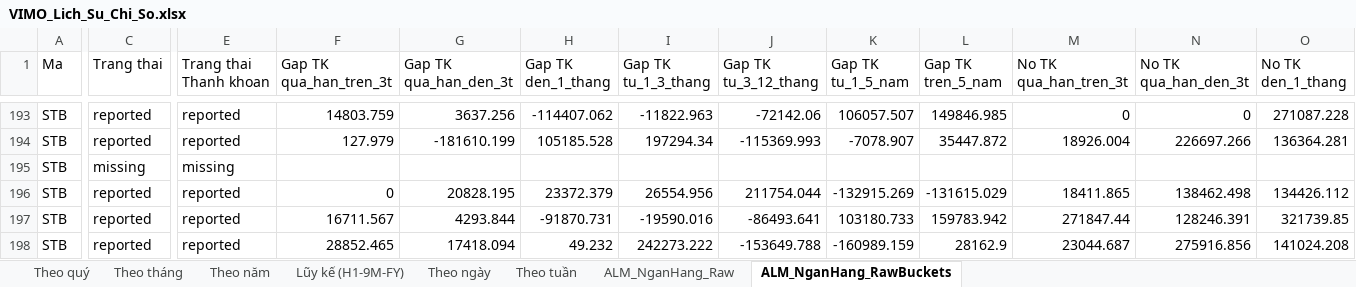
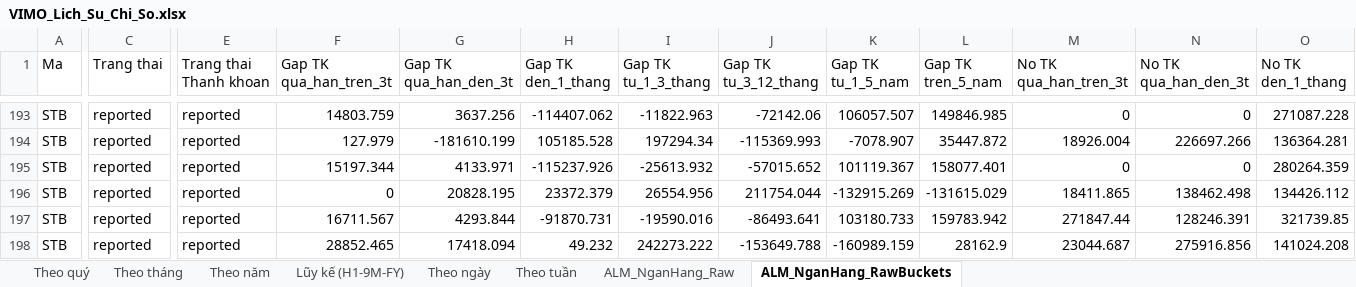
Before and after one commit to Truongutc/Phan-tich-FA, an Excel workbook: Bao cao/VIMO/VIMO_Lich_Su_Chi_So.xlsx, sheet ALM_NganHang_RawBuckets, drawn as a sheet; only a part is shown, gaps mark what is left out; values as stored, in another font and other column widths than the file's, no borders; the diff covers the shown part only; the diff names each change by its address in the sheet, - before the commit and + after, or states it on an @@ line.

```diff
--- a/Bao cao/VIMO/VIMO_Lich_Su_Chi_So.xlsx (sheet ALM_NganHang_RawBuckets)
+++ b/Bao cao/VIMO/VIMO_Lich_Su_Chi_So.xlsx (sheet ALM_NganHang_RawBuckets)
-C195 (Trang thai): missing
+C195 (Trang thai): reported
-E195 (Trang thai Thanh khoan): missing
+E195 (Trang thai Thanh khoan): reported
-F195 (Gap TK qua_han_tren_3t): (empty)
+F195 (Gap TK qua_han_tren_3t): 15197.344
-G195 (Gap TK qua_han_den_3t): (empty)
+G195 (Gap TK qua_han_den_3t): 4133.971
-H195 (Gap TK den_1_thang): (empty)
+H195 (Gap TK den_1_thang): -115237.926
-I195 (Gap TK tu_1_3_thang): (empty)
+I195 (Gap TK tu_1_3_thang): -25613.932
-J195 (Gap TK tu_3_12_thang): (empty)
+J195 (Gap TK tu_3_12_thang): -57015.652
-K195 (Gap TK tu_1_5_nam): (empty)
+K195 (Gap TK tu_1_5_nam): 101119.367
-L195 (Gap TK tren_5_nam): (empty)
+L195 (Gap TK tren_5_nam): 158077.401
-M195 (No TK qua_han_tren_3t): (empty)
+M195 (No TK qua_han_tren_3t): 0
-N195 (No TK qua_han_den_3t): (empty)
+N195 (No TK qua_han_den_3t): 0
-O195 (No TK den_1_thang): (empty)
+O195 (No TK den_1_thang): 280264.359
```
Also changed, not shown: 23 edited cells elsewhere in this sheet, sheet ALM_NganHang_Raw, 2 other files.
